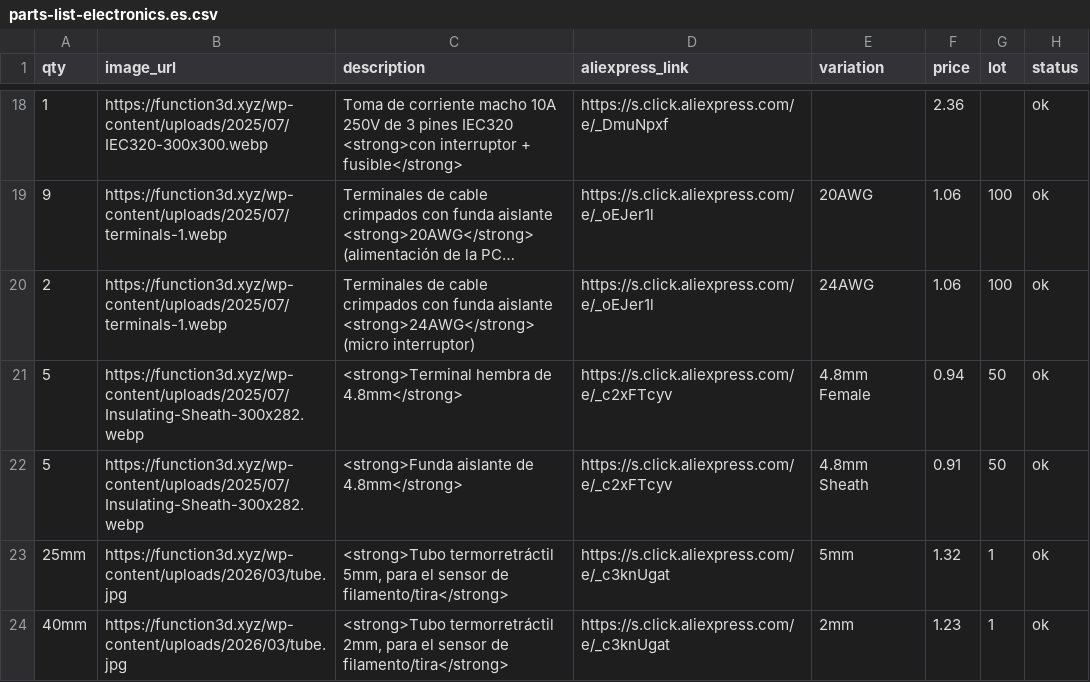
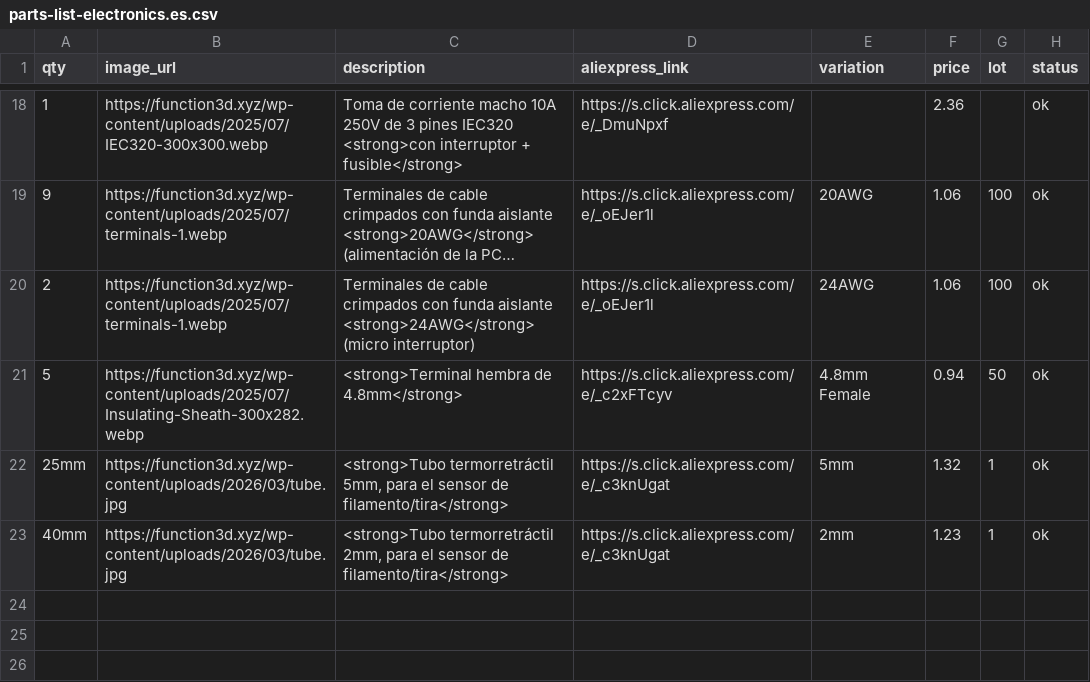
Before and after one commit to function3d/petalot, a CSV file: parts-list-electronics.es.csv, drawn as a sheet; only a part is shown, gaps mark what is left out; long unchanged cells end in ….

Commit message:
data: remove 4.8mm insulating sheath from electronics (EN/ES)

```diff
--- a/parts-list-electronics.es.csv
+++ b/parts-list-electronics.es.csv
@@ -21,3 +21,2 @@ qty,image_url,description,aliexpress_link,variation,price,lot,status
 5,https://function3d.xyz/wp-content/uploads/2025/07/Insulating-Sheath-300x282.webp,<strong>Terminal hembra de 4.8mm</strong>,https://s.click.aliexpress.com/e/_c2xFTcyv,4.8mm Female,0.94,50,ok
-5,https://function3d.xyz/wp-content/uploads/2025/07/Insulating-Sheath-300x282.webp,<strong>Funda aislante de 4.8mm</strong>,https://s.click.aliexpress.com/e/_c2xFTcyv,4.8mm Sheath,0.91,50,ok
 25mm,https://function3d.xyz/wp-content/uploads/2026/03/tube.jpg,"<strong>Tubo termorretráctil 5mm, para el sensor de filamento/tira</strong>",https://s.click.aliexpress.com/e/_c3knUgat,5mm,1.32,1,ok
```
Also changed, not shown: parts-list-electronics.csv, 2 other files.
